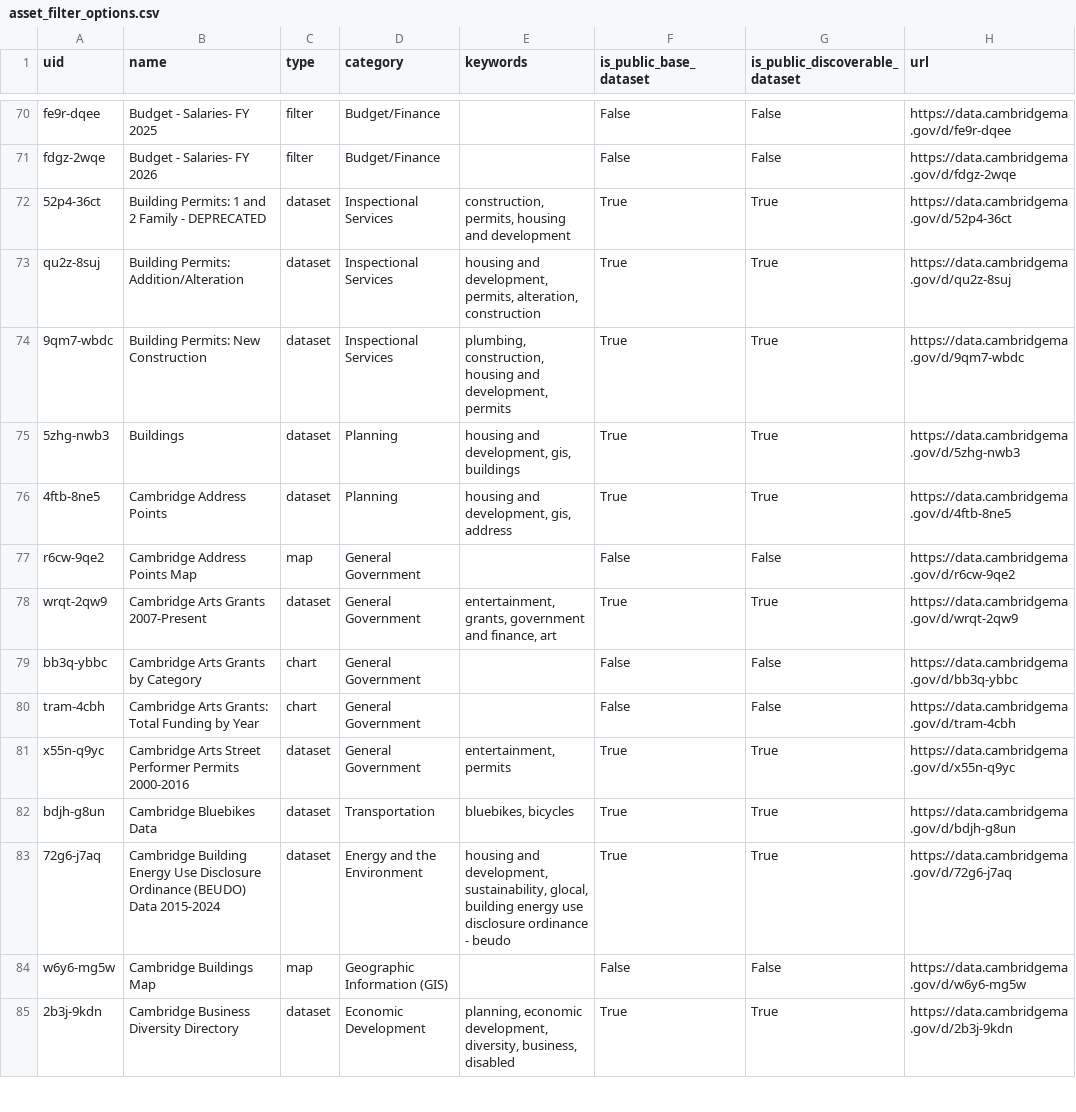
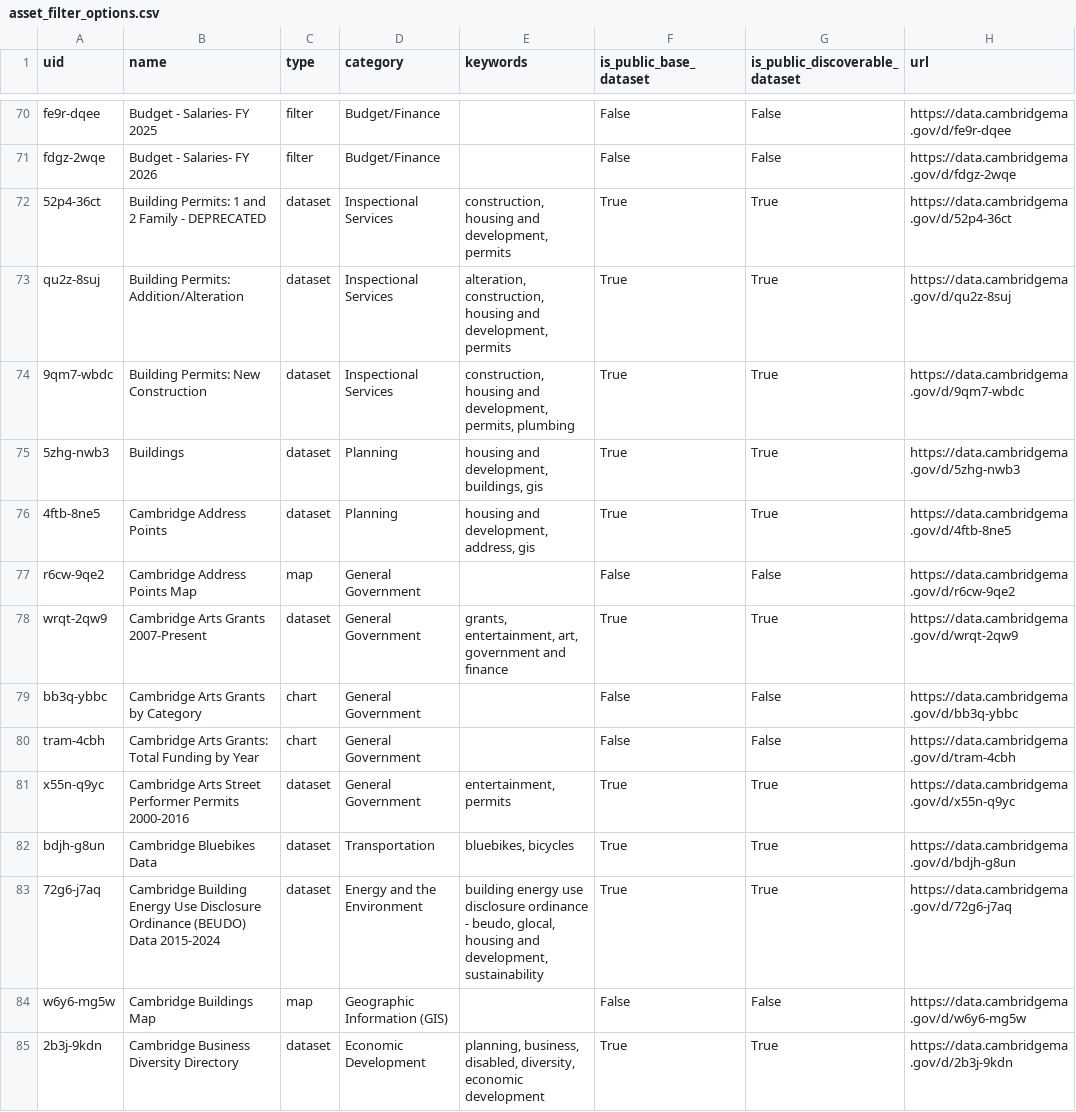
Before and after one commit to cambridgeitd/OpenDataMetrics, a CSV file: data/processed/asset_filter_options.csv, drawn as a sheet; only a part is shown, gaps mark what is left out; the diff covers the shown part only.

```diff
--- a/data/processed/asset_filter_options.csv
+++ b/data/processed/asset_filter_options.csv
@@ -71,9 +71,9 @@ fe9r-dqee,Budget - Salaries- FY 2025,filter,Budget/Finance,,False,False,https://
 fdgz-2wqe,Budget - Salaries- FY 2026,filter,Budget/Finance,,False,False,https://data.cambridgema.gov/d/fdgz-2wqe
-52p4-36ct,Building Permits: 1 and 2 Family - DEPRECATED,dataset,Inspectional Services,"construction, permits, housing and development",True,True,https://data.cambridgema.gov/d/52p4-36ct
-qu2z-8suj,Building Permits: Addition/Alteration,dataset,Inspectional Services,"housing and development, permits, alteration, construction",True,True,https://data.cambridgema.gov/d/qu2z-8suj
-9qm7-wbdc,Building Permits: New Construction,dataset,Inspectional Services,"plumbing, construction, housing and development, permits",True,True,https://data.cambridgema.gov/d/9qm7-wbdc
-5zhg-nwb3,Buildings,dataset,Planning,"housing and development, gis, buildings",True,True,https://data.cambridgema.gov/d/5zhg-nwb3
-4ftb-8ne5,Cambridge Address Points,dataset,Planning,"housing and development, gis, address",True,True,https://data.cambridgema.gov/d/4ftb-8ne5
+52p4-36ct,Building Permits: 1 and 2 Family - DEPRECATED,dataset,Inspectional Services,"construction, housing and development, permits",True,True,https://data.cambridgema.gov/d/52p4-36ct
+qu2z-8suj,Building Permits: Addition/Alteration,dataset,Inspectional Services,"alteration, construction, housing and development, permits",True,True,https://data.cambridgema.gov/d/qu2z-8suj
+9qm7-wbdc,Building Permits: New Construction,dataset,Inspectional Services,"construction, housing and development, permits, plumbing",True,True,https://data.cambridgema.gov/d/9qm7-wbdc
+5zhg-nwb3,Buildings,dataset,Planning,"housing and development, buildings, gis",True,True,https://data.cambridgema.gov/d/5zhg-nwb3
+4ftb-8ne5,Cambridge Address Points,dataset,Planning,"housing and development, address, gis",True,True,https://data.cambridgema.gov/d/4ftb-8ne5
 r6cw-9qe2,Cambridge Address Points Map,map,General Government,,False,False,https://data.cambridgema.gov/d/r6cw-9qe2
-wrqt-2qw9,Cambridge Arts Grants 2007-Present,dataset,General Government,"entertainment, grants, government and finance, art",True,True,https://data.cambridgema.gov/d/wrqt-2qw9
+wrqt-2qw9,Cambridge Arts Grants 2007-Present,dataset,General Government,"grants, entertainment, art, government and finance",True,True,https://data.cambridgema.gov/d/wrqt-2qw9
 bb3q-ybbc,Cambridge Arts Grants by Category,chart,General Government,,False,False,https://data.cambridgema.gov/d/bb3q-ybbc
@@ -82,4 +82,4 @@ x55n-q9yc,Cambridge Arts Street Performer Permits 2000-2016,dataset,General Gove
 bdjh-g8un,Cambridge Bluebikes Data,dataset,Transportation,"bluebikes, bicycles",True,True,https://data.cambridgema.gov/d/bdjh-g8un
-72g6-j7aq,Cambridge Building Energy Use Disclosure Ordinance (BEUDO) Data 2015-2024,dataset,Energy and the Environment,"housing and development, sustainability, glocal, building energy use disclosure ordinance - beudo",True,True,https://data.cambridgema.gov/d/72g6-j7aq
+72g6-j7aq,Cambridge Building Energy Use Disclosure Ordinance (BEUDO) Data 2015-2024,dataset,Energy and the Environment,"building energy use disclosure ordinance - beudo, glocal, housing and development, sustainability",True,True,https://data.cambridgema.gov/d/72g6-j7aq
 w6y6-mg5w,Cambridge Buildings Map,map,Geographic Information (GIS),,False,False,https://data.cambridgema.gov/d/w6y6-mg5w
-2b3j-9kdn,Cambridge Business Diversity Directory,dataset,Economic Development,"planning, economic development, diversity, business, disabled",True,True,https://data.cambridgema.gov/d/2b3j-9kdn
+2b3j-9kdn,Cambridge Business Diversity Directory,dataset,Economic Development,"planning, business, disabled, diversity, economic development",True,True,https://data.cambridgema.gov/d/2b3j-9kdn
```
Also changed, not shown: 173 edited cells elsewhere in this file, data/processed/dataset_inventory_snapshot.csv, data/processed/dataset_keyword_summary.csv, 10 other files.
